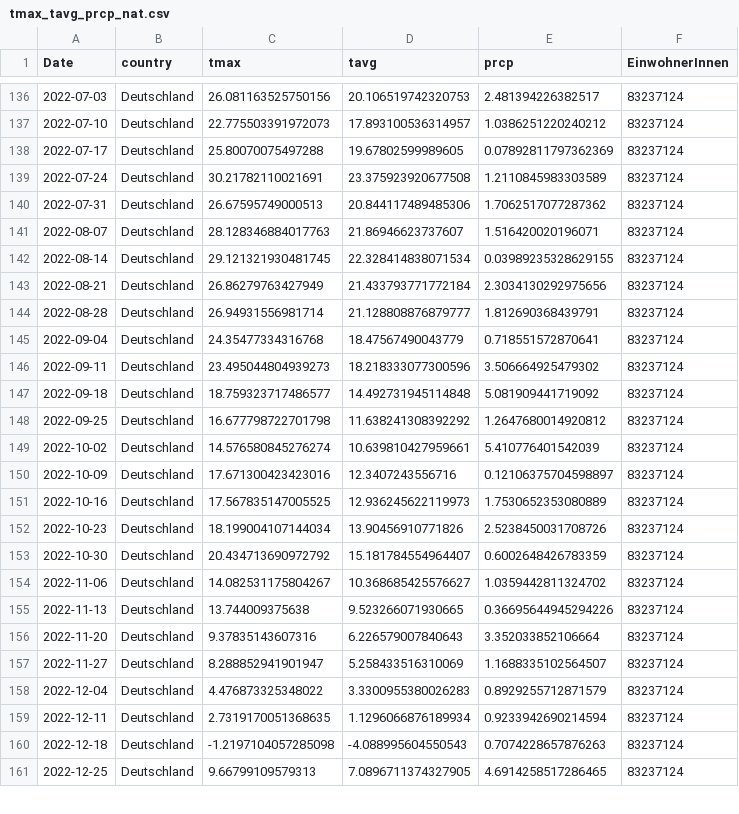
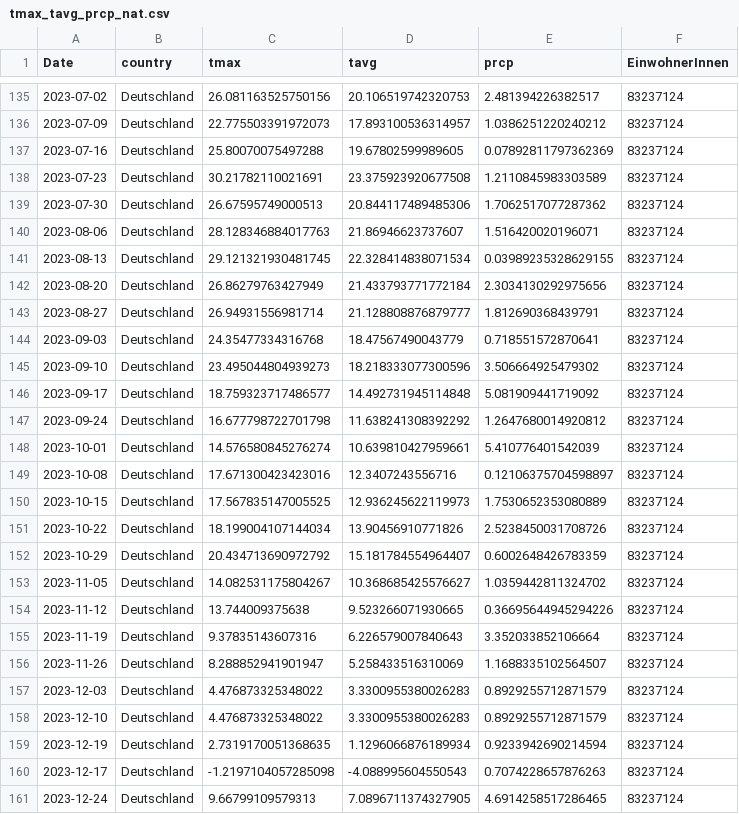
Before and after one commit to Priesemann-Group/mobility_inference, a CSV file: data/weather/tmax_tavg_prcp_nat.csv, drawn as a sheet; only a part is shown, gaps mark what is left out; the diff covers the shown part only.

```diff
--- a/data/weather/tmax_tavg_prcp_nat.csv
+++ b/data/weather/tmax_tavg_prcp_nat.csv
@@ -136,26 +135,27 @@ Date,country,tmax,tavg,prcp,EinwohnerInnen
-2022-07-03,Deutschland,26.081163525750156,20.106519742320753,2.481394226382517,83237124
-2022-07-10,Deutschland,22.775503391972073,17.893100536314957,1.0386251220240212,83237124
-2022-07-17,Deutschland,25.80070075497288,19.67802599989605,0.07892811797362369,83237124
-2022-07-24,Deutschland,30.21782110021691,23.375923920677508,1.2110845983303589,83237124
-2022-07-31,Deutschland,26.67595749000513,20.844117489485306,1.7062517077287362,83237124
-2022-08-07,Deutschland,28.128346884017763,21.86946623737607,1.516420020196071,83237124
-2022-08-14,Deutschland,29.121321930481745,22.328414838071534,0.03989235328629155,83237124
-2022-08-21,Deutschland,26.86279763427949,21.433793771772184,2.3034130292975656,83237124
-2022-08-28,Deutschland,26.94931556981714,21.128808876879777,1.812690368439791,83237124
-2022-09-04,Deutschland,24.35477334316768,18.47567490043779,0.718551572870641,83237124
-2022-09-11,Deutschland,23.495044804939273,18.218333077300596,3.506664925479302,83237124
-2022-09-18,Deutschland,18.759323717486577,14.492731945114848,5.081909441719092,83237124
-2022-09-25,Deutschland,16.677798722701798,11.638241308392292,1.2647680014920812,83237124
-2022-10-02,Deutschland,14.576580845276274,10.639810427959661,5.410776401542039,83237124
-2022-10-09,Deutschland,17.671300423423016,12.3407243556716,0.12106375704598897,83237124
-2022-10-16,Deutschland,17.567835147005525,12.936245622119973,1.7530652353080889,83237124
-2022-10-23,Deutschland,18.199004107144034,13.90456910771826,2.5238450031708726,83237124
-2022-10-30,Deutschland,20.434713690972792,15.181784554964407,0.6002648426783359,83237124
-2022-11-06,Deutschland,14.082531175804267,10.368685425576627,1.0359442811324702,83237124
-2022-11-13,Deutschland,13.744009375638,9.523266071930665,0.36695644945294226,83237124
-2022-11-20,Deutschland,9.37835143607316,6.226579007840643,3.352033852106664,83237124
-2022-11-27,Deutschland,8.288852941901947,5.258433516310069,1.1688335102564507,83237124
-2022-12-04,Deutschland,4.476873325348022,3.3300955380026283,0.8929255712871579,83237124
-2022-12-11,Deutschland,2.7319170051368635,1.1296066876189934,0.9233942690214594,83237124
-2022-12-18,Deutschland,-1.2197104057285098,-4.088995604550543,0.7074228657876263,83237124
-2022-12-25,Deutschland,9.66799109579313,7.0896711374327905,4.6914258517286465,83237124
+2023-07-02,Deutschland,26.081163525750156,20.106519742320753,2.481394226382517,83237124
+2023-07-09,Deutschland,22.775503391972073,17.893100536314957,1.0386251220240212,83237124
+2023-07-16,Deutschland,25.80070075497288,19.67802599989605,0.07892811797362369,83237124
+2023-07-23,Deutschland,30.21782110021691,23.375923920677508,1.2110845983303589,83237124
+2023-07-30,Deutschland,26.67595749000513,20.844117489485306,1.7062517077287362,83237124
+2023-08-06,Deutschland,28.128346884017763,21.86946623737607,1.516420020196071,83237124
+2023-08-13,Deutschland,29.121321930481745,22.328414838071534,0.03989235328629155,83237124
+2023-08-20,Deutschland,26.86279763427949,21.433793771772184,2.3034130292975656,83237124
+2023-08-27,Deutschland,26.94931556981714,21.128808876879777,1.812690368439791,83237124
+2023-09-03,Deutschland,24.35477334316768,18.47567490043779,0.718551572870641,83237124
+2023-09-10,Deutschland,23.495044804939273,18.218333077300596,3.506664925479302,83237124
+2023-09-17,Deutschland,18.759323717486577,14.492731945114848,5.081909441719092,83237124
+2023-09-24,Deutschland,16.677798722701798,11.638241308392292,1.2647680014920812,83237124
+2023-10-01,Deutschland,14.576580845276274,10.639810427959661,5.410776401542039,83237124
+2023-10-08,Deutschland,17.671300423423016,12.3407243556716,0.12106375704598897,83237124
+2023-10-15,Deutschland,17.567835147005525,12.936245622119973,1.7530652353080889,83237124
+2023-10-22,Deutschland,18.199004107144034,13.90456910771826,2.5238450031708726,83237124
+2023-10-29,Deutschland,20.434713690972792,15.181784554964407,0.6002648426783359,83237124
+2023-11-05,Deutschland,14.082531175804267,10.368685425576627,1.0359442811324702,83237124
+2023-11-12,Deutschland,13.744009375638,9.523266071930665,0.36695644945294226,83237124
+2023-11-19,Deutschland,9.37835143607316,6.226579007840643,3.352033852106664,83237124
+2023-11-26,Deutschland,8.288852941901947,5.258433516310069,1.1688335102564507,83237124
+2023-12-03,Deutschland,4.476873325348022,3.3300955380026283,0.8929255712871579,83237124
+2023-12-10,Deutschland,4.476873325348022,3.3300955380026283,0.8929255712871579,83237124
+2023-12-19,Deutschland,2.7319170051368635,1.1296066876189934,0.9233942690214594,83237124
+2023-12-17,Deutschland,-1.2197104057285098,-4.088995604550543,0.7074228657876263,83237124
+2023-12-24,Deutschland,9.66799109579313,7.0896711374327905,4.6914258517286465,83237124
```
Also changed, not shown: 1 removed row and 27 edited cells elsewhere in this file, data/daylight/DaylightBaden-Württemberg.csv, data/daylight/DaylightBayern.csv, 19 other files.
